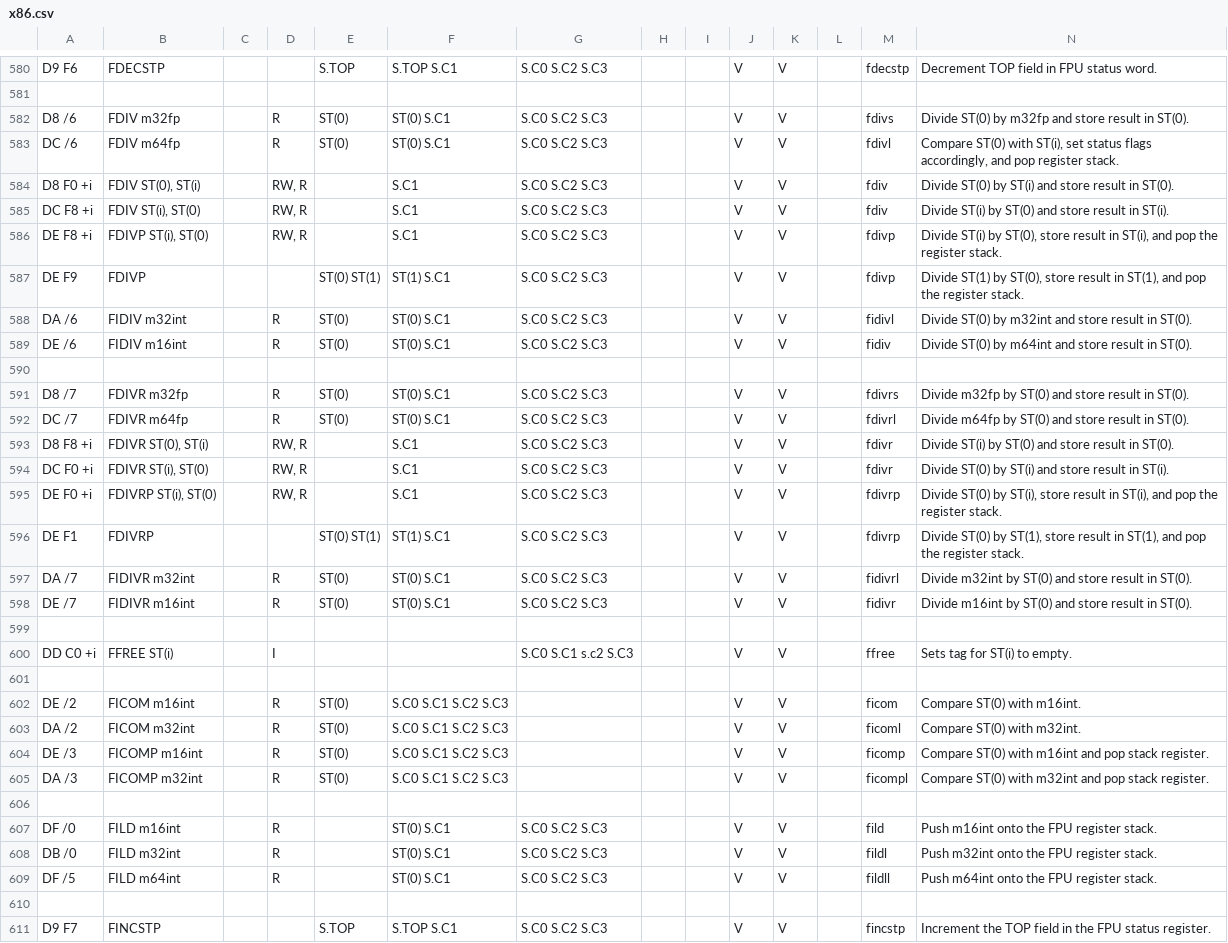
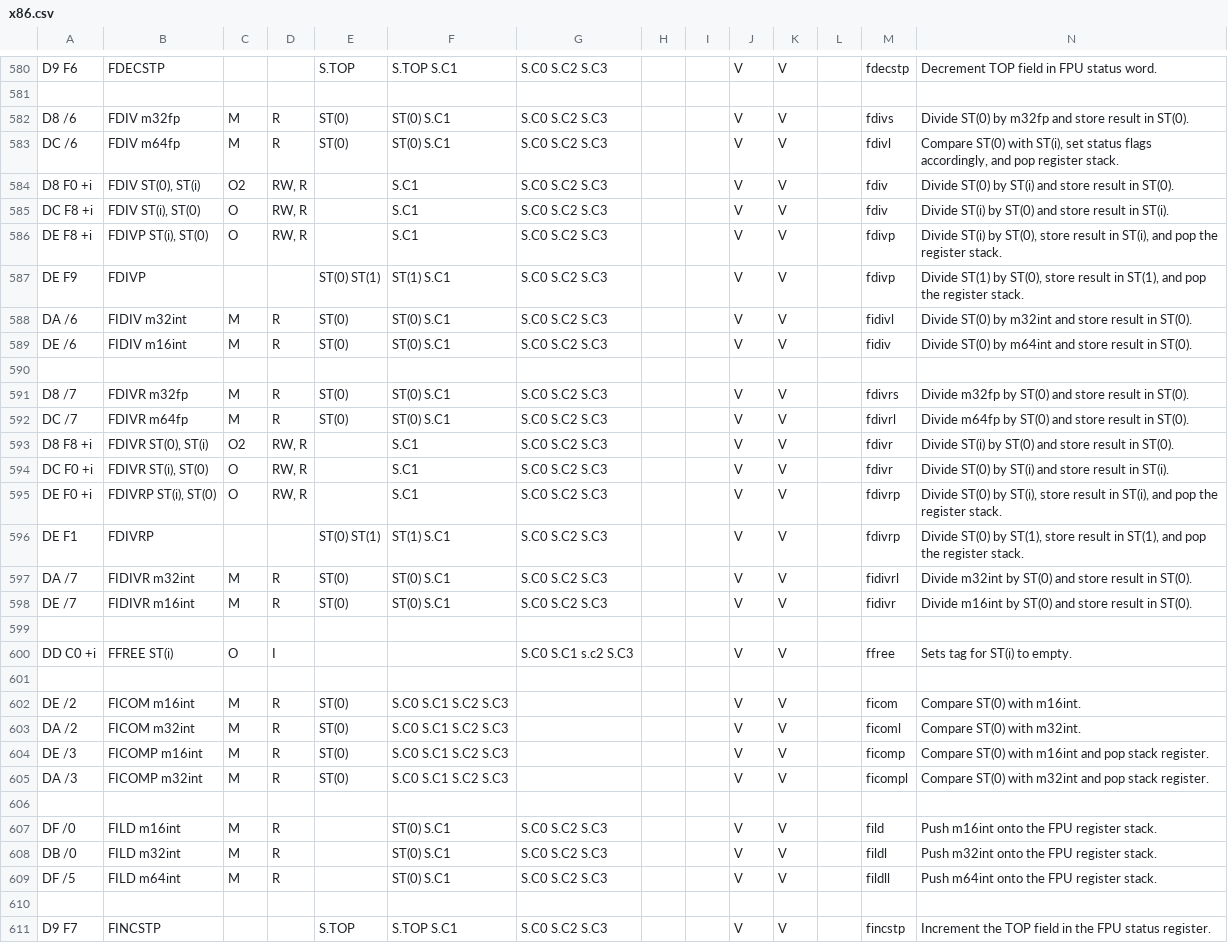
Before and after one commit to StanfordPL/x64asm, a CSV file: src/x86.csv, drawn as a sheet; only a part is shown, gaps mark what is left out; the diff covers the shown part only.

```diff
--- a/src/x86.csv
+++ b/src/x86.csv
@@ -581,30 +581,30 @@ D9 F6 	FDECSTP 			S.TOP	S.TOP S.C1	S.C0 S.C2 S.C3			V	V		fdecstp	Decrement TOP f
 													
-D8 /6 	FDIV m32fp 		R	ST(0)	ST(0) S.C1	S.C0 S.C2 S.C3			V	V		fdivs	Divide ST(0) by m32fp and store result in ST(0).
-DC /6 	FDIV m64fp 		R	ST(0)	ST(0) S.C1	S.C0 S.C2 S.C3			V	V		fdivl	Compare ST(0) with ST(i), set status flags accordingly, and pop register stack.
-D8 F0 +i 	FDIV ST(0), ST(i) 		RW, R		S.C1	S.C0 S.C2 S.C3			V	V		fdiv	Divide ST(0) by ST(i) and store result in ST(0).
-DC F8 +i 	FDIV ST(i), ST(0) 		RW, R		S.C1	S.C0 S.C2 S.C3			V	V		fdiv	Divide ST(i) by ST(0) and store result in ST(i).
-DE F8 +i 	FDIVP ST(i), ST(0) 		RW, R		S.C1	S.C0 S.C2 S.C3			V	V		fdivp	Divide ST(i) by ST(0), store result in ST(i), and pop the register stack.
+D8 /6 	FDIV m32fp 	M	R	ST(0)	ST(0) S.C1	S.C0 S.C2 S.C3			V	V		fdivs	Divide ST(0) by m32fp and store result in ST(0).
+DC /6 	FDIV m64fp 	M	R	ST(0)	ST(0) S.C1	S.C0 S.C2 S.C3			V	V		fdivl	Compare ST(0) with ST(i), set status flags accordingly, and pop register stack.
+D8 F0 +i 	FDIV ST(0), ST(i) 	O2	RW, R		S.C1	S.C0 S.C2 S.C3			V	V		fdiv	Divide ST(0) by ST(i) and store result in ST(0).
+DC F8 +i 	FDIV ST(i), ST(0) 	O	RW, R		S.C1	S.C0 S.C2 S.C3			V	V		fdiv	Divide ST(i) by ST(0) and store result in ST(i).
+DE F8 +i 	FDIVP ST(i), ST(0) 	O	RW, R		S.C1	S.C0 S.C2 S.C3			V	V		fdivp	Divide ST(i) by ST(0), store result in ST(i), and pop the register stack.
 DE F9 	FDIVP 			ST(0) ST(1)	ST(1) S.C1	S.C0 S.C2 S.C3			V	V		fdivp	Divide ST(1) by ST(0), store result in ST(1), and pop the register stack.
-DA /6 	FIDIV m32int 		R	ST(0)	ST(0) S.C1	S.C0 S.C2 S.C3			V	V		fidivl	Divide ST(0) by m32int and store result in ST(0).
-DE /6 	FIDIV m16int 		R	ST(0)	ST(0) S.C1	S.C0 S.C2 S.C3			V	V		fidiv	Divide ST(0) by m64int and store result in ST(0).
+DA /6 	FIDIV m32int 	M	R	ST(0)	ST(0) S.C1	S.C0 S.C2 S.C3			V	V		fidivl	Divide ST(0) by m32int and store result in ST(0).
+DE /6 	FIDIV m16int 	M	R	ST(0)	ST(0) S.C1	S.C0 S.C2 S.C3			V	V		fidiv	Divide ST(0) by m64int and store result in ST(0).
 													
-D8 /7 	FDIVR m32fp 		R	ST(0)	ST(0) S.C1	S.C0 S.C2 S.C3			V	V		fdivrs	Divide m32fp by ST(0) and store result in ST(0).
-DC /7 	FDIVR m64fp 		R	ST(0)	ST(0) S.C1	S.C0 S.C2 S.C3			V	V		fdivrl	Divide m64fp by ST(0) and store result in ST(0).
-D8 F8 +i 	FDIVR ST(0), ST(i) 		RW, R		S.C1	S.C0 S.C2 S.C3			V	V		fdivr	Divide ST(i) by ST(0) and store result in ST(0).
-DC F0 +i 	FDIVR ST(i), ST(0) 		RW, R		S.C1	S.C0 S.C2 S.C3			V	V		fdivr	Divide ST(0) by ST(i) and store result in ST(i).
-DE F0 +i 	FDIVRP ST(i), ST(0) 		RW, R		S.C1	S.C0 S.C2 S.C3			V	V		fdivrp	Divide ST(0) by ST(i), store result in ST(i), and pop the register stack.
+D8 /7 	FDIVR m32fp 	M	R	ST(0)	ST(0) S.C1	S.C0 S.C2 S.C3			V	V		fdivrs	Divide m32fp by ST(0) and store result in ST(0).
+DC /7 	FDIVR m64fp 	M	R	ST(0)	ST(0) S.C1	S.C0 S.C2 S.C3			V	V		fdivrl	Divide m64fp by ST(0) and store result in ST(0).
+D8 F8 +i 	FDIVR ST(0), ST(i) 	O2	RW, R		S.C1	S.C0 S.C2 S.C3			V	V		fdivr	Divide ST(i) by ST(0) and store result in ST(0).
+DC F0 +i 	FDIVR ST(i), ST(0) 	O	RW, R		S.C1	S.C0 S.C2 S.C3			V	V		fdivr	Divide ST(0) by ST(i) and store result in ST(i).
+DE F0 +i 	FDIVRP ST(i), ST(0) 	O	RW, R		S.C1	S.C0 S.C2 S.C3			V	V		fdivrp	Divide ST(0) by ST(i), store result in ST(i), and pop the register stack.
 DE F1 	FDIVRP 			ST(0) ST(1)	ST(1) S.C1	S.C0 S.C2 S.C3			V	V		fdivrp	Divide ST(0) by ST(1), store result in ST(1), and pop the register stack.
-DA /7 	FIDIVR m32int 		R	ST(0)	ST(0) S.C1	S.C0 S.C2 S.C3			V	V		fidivrl	Divide m32int by ST(0) and store result in ST(0).
-DE /7 	FIDIVR m16int 		R	ST(0)	ST(0) S.C1	S.C0 S.C2 S.C3			V	V		fidivr	Divide m16int by ST(0) and store result in ST(0).
+DA /7 	FIDIVR m32int 	M	R	ST(0)	ST(0) S.C1	S.C0 S.C2 S.C3			V	V		fidivrl	Divide m32int by ST(0) and store result in ST(0).
+DE /7 	FIDIVR m16int 	M	R	ST(0)	ST(0) S.C1	S.C0 S.C2 S.C3			V	V		fidivr	Divide m16int by ST(0) and store result in ST(0).
 													
-DD C0 +i 	FFREE ST(i) 		I			S.C0 S.C1 s.c2 S.C3			V	V		ffree	Sets tag for ST(i) to empty.
+DD C0 +i 	FFREE ST(i) 	O	I			S.C0 S.C1 s.c2 S.C3			V	V		ffree	Sets tag for ST(i) to empty.
 													
-DE /2 	FICOM m16int 		R	ST(0)	S.C0 S.C1 S.C2 S.C3				V	V		ficom	Compare ST(0) with m16int.
-DA /2 	FICOM m32int 		R	ST(0)	S.C0 S.C1 S.C2 S.C3				V	V		ficoml	Compare ST(0) with m32int.
-DE /3 	FICOMP m16int 		R	ST(0)	S.C0 S.C1 S.C2 S.C3				V	V		ficomp	Compare ST(0) with m16int and pop stack register.
-DA /3 	FICOMP m32int 		R	ST(0)	S.C0 S.C1 S.C2 S.C3				V	V		ficompl	Compare ST(0) with m32int and pop stack register.
+DE /2 	FICOM m16int 	M	R	ST(0)	S.C0 S.C1 S.C2 S.C3				V	V		ficom	Compare ST(0) with m16int.
+DA /2 	FICOM m32int 	M	R	ST(0)	S.C0 S.C1 S.C2 S.C3				V	V		ficoml	Compare ST(0) with m32int.
+DE /3 	FICOMP m16int 	M	R	ST(0)	S.C0 S.C1 S.C2 S.C3				V	V		ficomp	Compare ST(0) with m16int and pop stack register.
+DA /3 	FICOMP m32int 	M	R	ST(0)	S.C0 S.C1 S.C2 S.C3				V	V		ficompl	Compare ST(0) with m32int and pop stack register.
 													
-DF /0 	FILD m16int 		R		ST(0) S.C1	S.C0 S.C2 S.C3			V	V		fild	Push m16int onto the FPU register stack.
-DB /0 	FILD m32int 		R		ST(0) S.C1	S.C0 S.C2 S.C3			V	V		fildl	Push m32int onto the FPU register stack.
-DF /5 	FILD m64int 		R		ST(0) S.C1	S.C0 S.C2 S.C3			V	V		fildll	Push m64int onto the FPU register stack.
+DF /0 	FILD m16int 	M	R		ST(0) S.C1	S.C0 S.C2 S.C3			V	V		fild	Push m16int onto the FPU register stack.
+DB /0 	FILD m32int 	M	R		ST(0) S.C1	S.C0 S.C2 S.C3			V	V		fildl	Push m32int onto the FPU register stack.
+DF /5 	FILD m64int 	M	R		ST(0) S.C1	S.C0 S.C2 S.C3			V	V		fildll	Push m64int onto the FPU register stack.
 													
```
Also changed, not shown: 85 edited cells elsewhere in this file, 1 other file.
